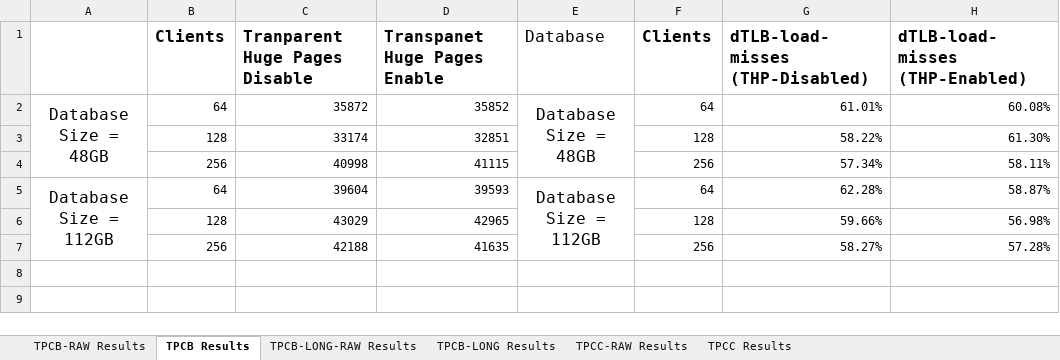
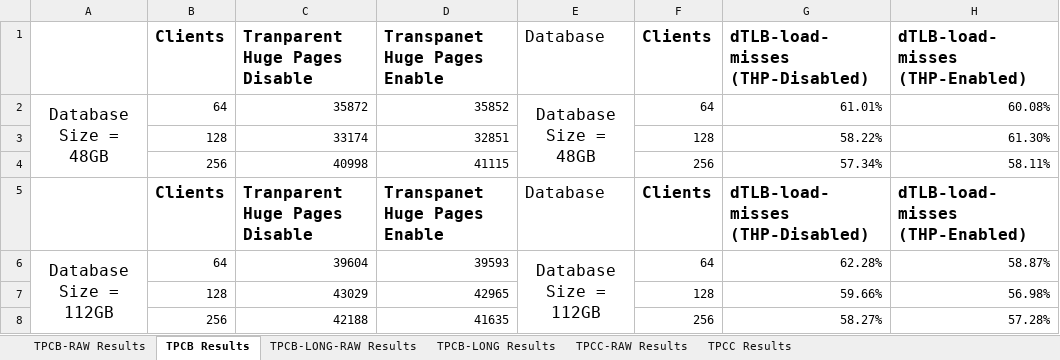
Before and after one commit to Percona-Lab-results/THP-POSTGRESQL-2019, an Excel workbook: results.xlsx, sheet TPCB Results, drawn as a sheet; values as stored, in another font and other column widths than the file's, no borders; charts and pictures not drawn; the diff names each change by its address in the sheet, - before the commit and + after, or states it on an @@ line.

```diff
--- a/results.xlsx (sheet TPCB Results)
+++ b/results.xlsx (sheet TPCB Results)
+row 5:  | Clients | Tranparent Huge Pages Disable | Transpanet Huge Pages Enable | Database | Clients | dTLB-load-misses (THP-Disabled) | dTLB-load-misses (THP-Enabled)
```
Also changed, not shown: sheet TPCB-LONG Results, sheet TPCC Results, charts or pictures, 1 other file.
